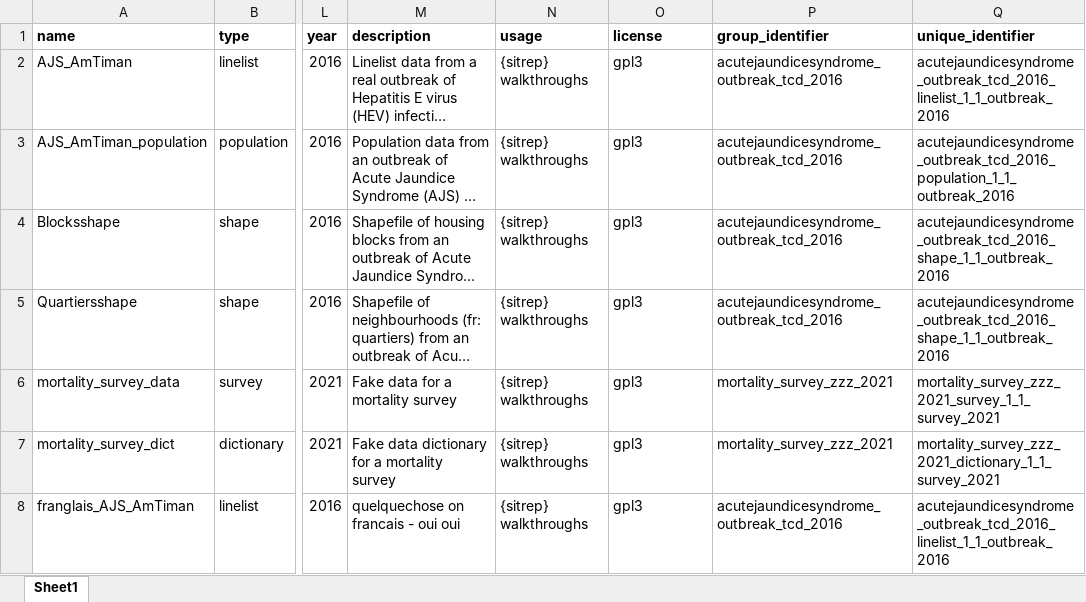
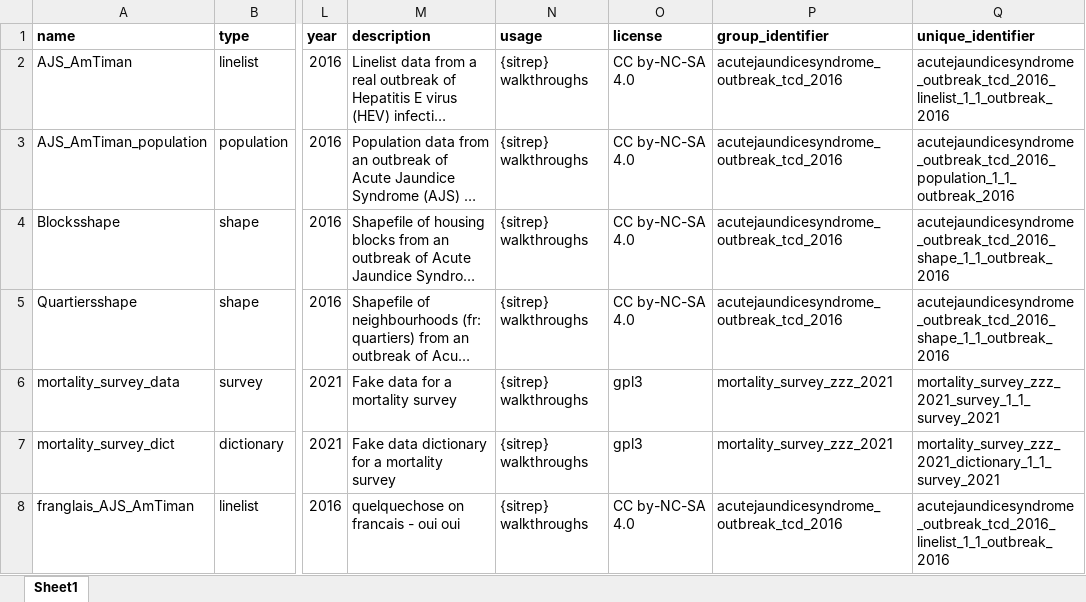
Before and after one commit to appliedepi/appliedepidata, an Excel workbook: inst/extdata/tableoftables.xlsx, sheet Sheet1, drawn as a sheet; only a part is shown, gaps mark what is left out; long unchanged cells end in …; values as stored, in another font and other column widths than the file's, no borders; conditional formats not drawn; the diff names each change by its address in the sheet, - before the commit and + after, or states it on an @@ line.

Commit message:
adding lookup_data function

```diff
--- a/inst/extdata/tableoftables.xlsx (sheet Sheet1)
+++ b/inst/extdata/tableoftables.xlsx (sheet Sheet1)
-O2:O5 (license): gpl3
+O2:O5 (license): CC by-NC-SA 4.0
-O8 (license): gpl3
+O8 (license): CC by-NC-SA 4.0
```
Also changed, not shown: 12 other files.
